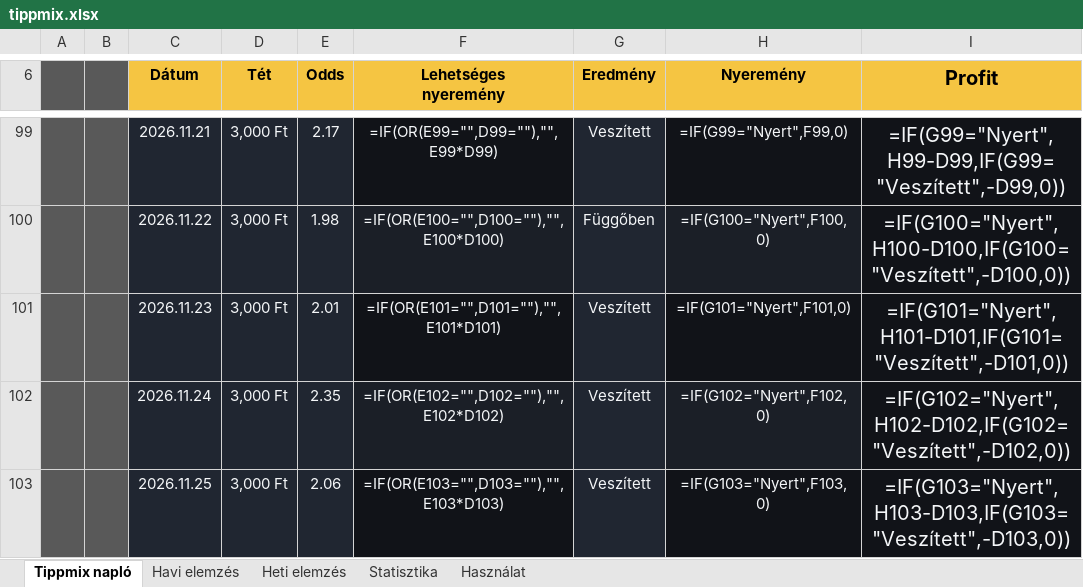
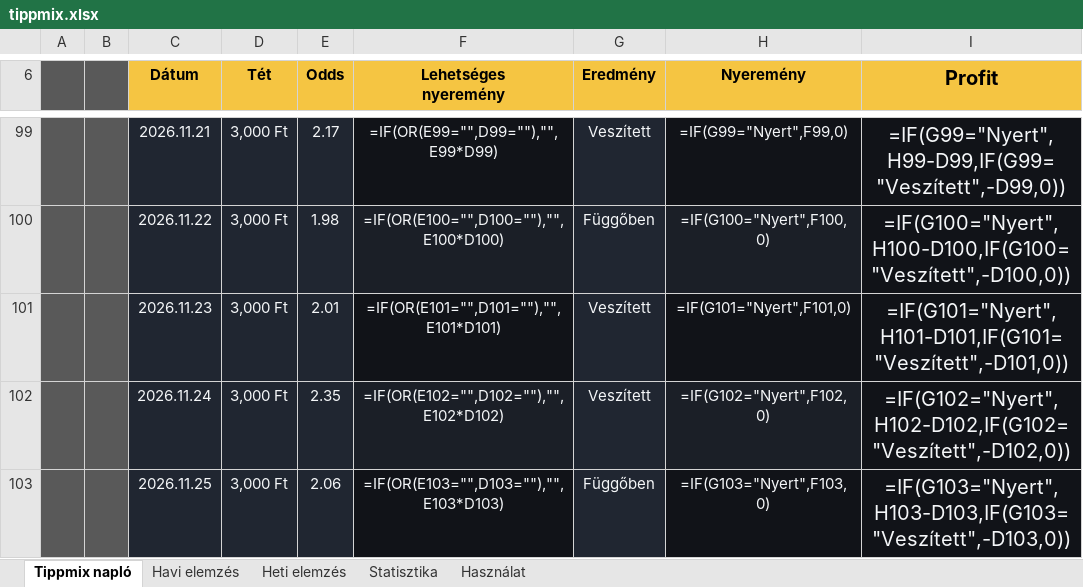
Before and after one commit to Ogre3Dofficial/tippmix, an Excel workbook: tippmix.xlsx, sheet Tippmix napló, drawn as a sheet; only a part is shown, gaps mark what is left out; values as stored, in another font and other column widths than the file's, no borders; formulas without a stored value are shown as written; conditional formats and table styles not drawn; the diff names each change by its address in the sheet, - before the commit and + after, or states it on an @@ line.

Commit message:
Update Tippmix data from web app

```diff
--- a/tippmix.xlsx (sheet Tippmix napló)
+++ b/tippmix.xlsx (sheet Tippmix napló)
-G103 (Eredmény): Veszített
+G103 (Eredmény): Függőben
```
